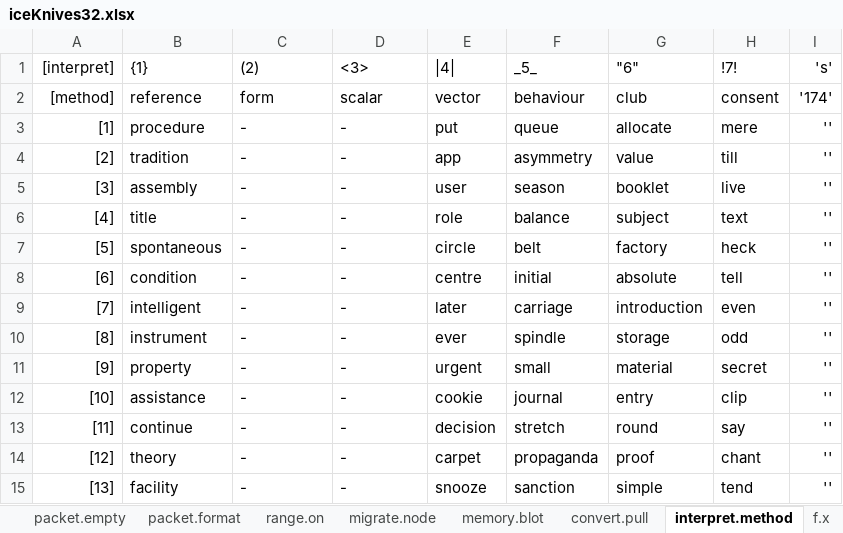
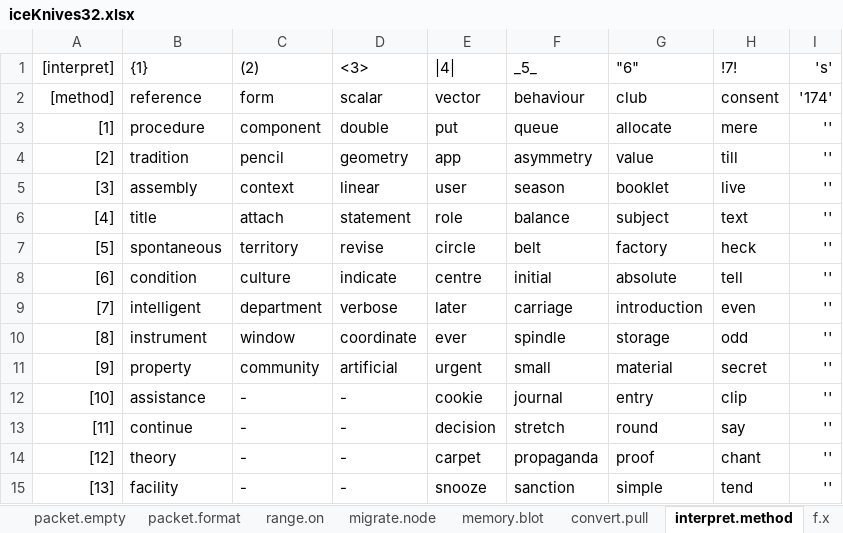
Before and after one commit to openroot/iceKnives32, an Excel workbook: archive/iceKnives32/iceKnives32.xlsx, sheet interpret.method, drawn as a sheet; only a part is shown; values as stored, in another font and other column widths than the file's, no borders; charts and pictures not drawn; the diff names each change by its address in the sheet, - before the commit and + after, or states it on an @@ line.

```diff
--- a/archive/iceKnives32/iceKnives32.xlsx (sheet interpret.method)
+++ b/archive/iceKnives32/iceKnives32.xlsx (sheet interpret.method)
-C3 ((2)): -
+C3 ((2)): component
-D3 (<3>): -
+D3 (<3>): double
-C4 ((2)): -
+C4 ((2)): pencil
-D4 (<3>): -
+D4 (<3>): geometry
-C5 ((2)): -
+C5 ((2)): context
-D5 (<3>): -
+D5 (<3>): linear
-C6 ((2)): -
+C6 ((2)): attach
-D6 (<3>): -
+D6 (<3>): statement
-C7 ((2)): -
+C7 ((2)): territory
-D7 (<3>): -
+D7 (<3>): revise
-C8 ((2)): -
+C8 ((2)): culture
-D8 (<3>): -
+D8 (<3>): indicate
-C9 ((2)): -
+C9 ((2)): department
-D9 (<3>): -
+D9 (<3>): verbose
-C10 ((2)): -
+C10 ((2)): window
-D10 (<3>): -
+D10 (<3>): coordinate
-C11 ((2)): -
+C11 ((2)): community
-D11 (<3>): -
+D11 (<3>): artificial
```
Also changed, not shown: 3 other files.
